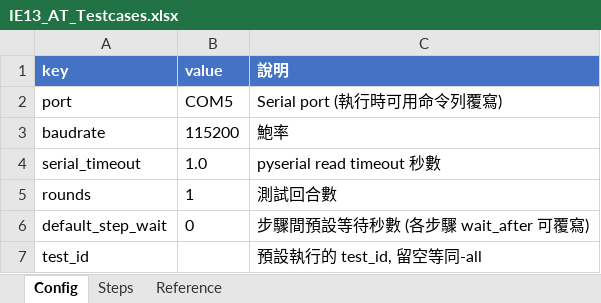
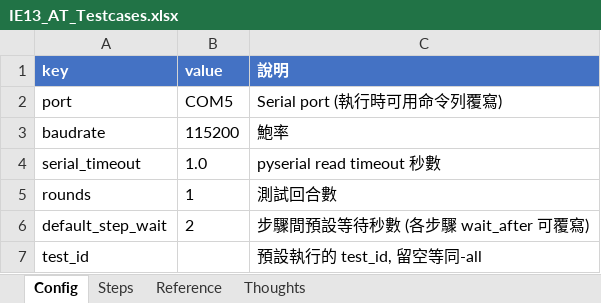
Before and after one commit to HowardHC-Huang/MyScript, an Excel workbook: 3_Python/at_framework/testcases/IE13_AT_Testcases.xlsx, sheet Config, drawn as a sheet; values as stored, in another font and other column widths than the file's, no borders; the diff names each change by its address in the sheet, - before the commit and + after, or states it on an @@ line.

```diff
--- a/3_Python/at_framework/testcases/IE13_AT_Testcases.xlsx (sheet Config)
+++ b/3_Python/at_framework/testcases/IE13_AT_Testcases.xlsx (sheet Config)
+sheet tab: Thoughts
-B6 (value): 0
+B6 (value): 2
```
Also changed, not shown: sheet Steps, 7 other files.
